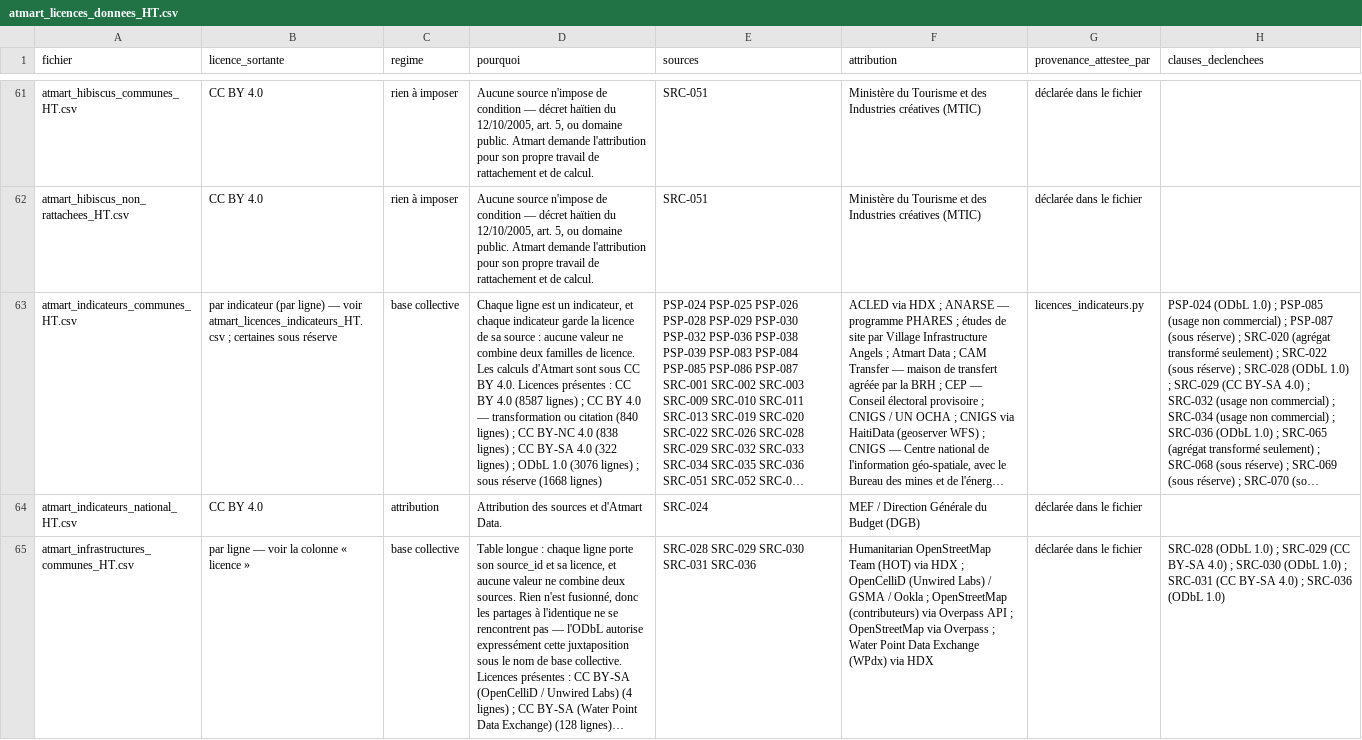
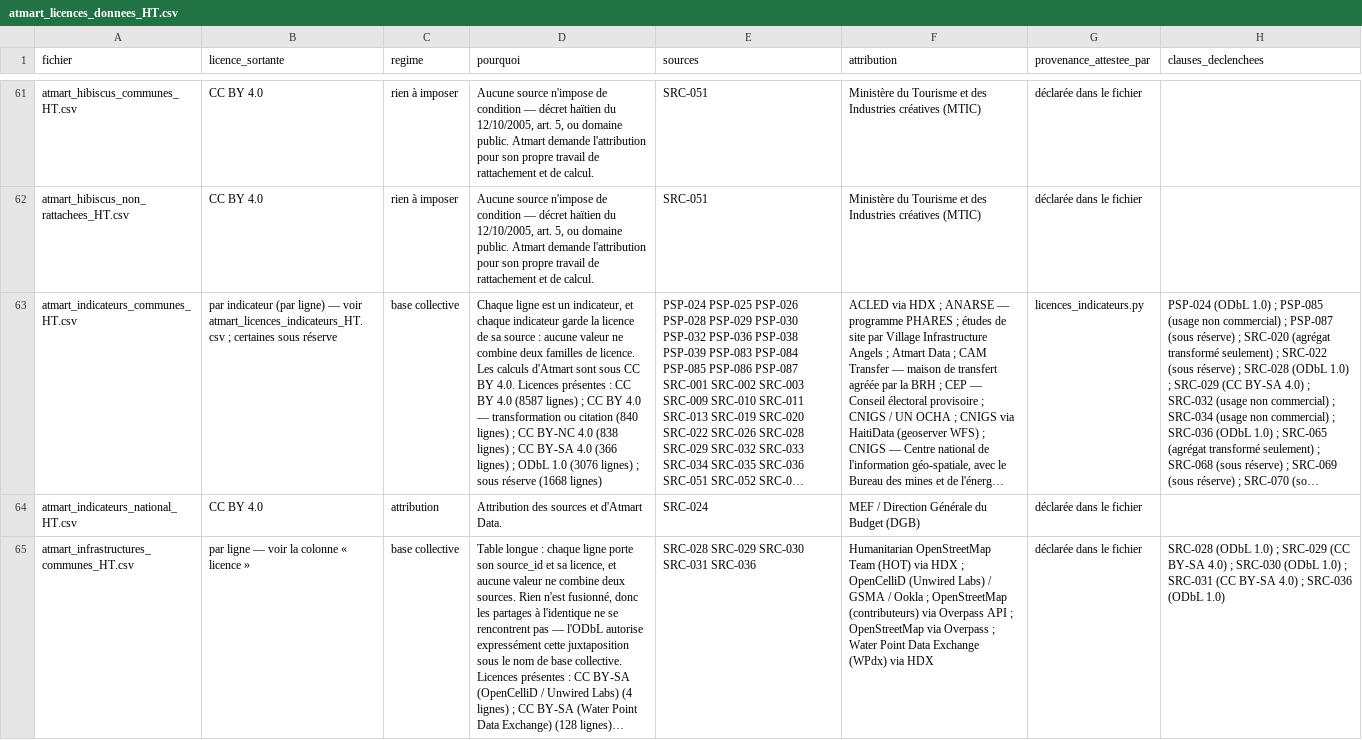
Before and after one commit to jwmyril/atmart-site, a CSV file: data/atmart_licences_donnees_HT.csv, drawn as a sheet; only a part is shown, gaps mark what is left out; long unchanged cells end in …; the diff names each change by its address in the sheet, - before the commit and + after, or states it on an @@ line.

```diff
--- a/data/atmart_licences_donnees_HT.csv
+++ b/data/atmart_licences_donnees_HT.csv
-D63 (pourquoi): …BY-SA 4.0 (322 lignes) ;…
+D63 (pourquoi): …BY-SA 4.0 (366 lignes) ;…
```
Also changed, not shown: data/atmart_licences_indicateurs_HT.csv, data/atmart_referentiel_indicateurs.csv, 27 other files.
